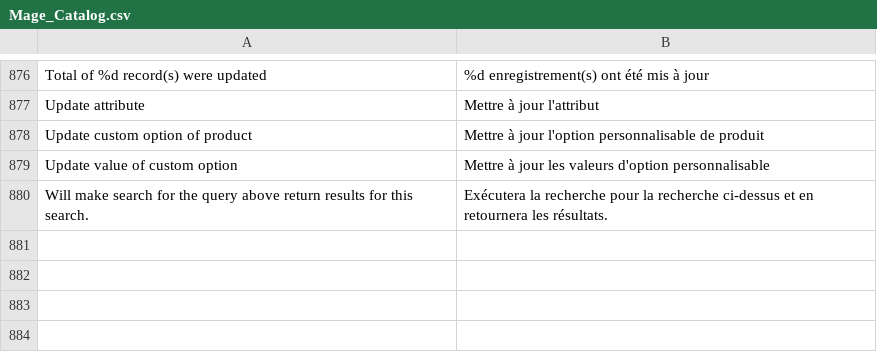
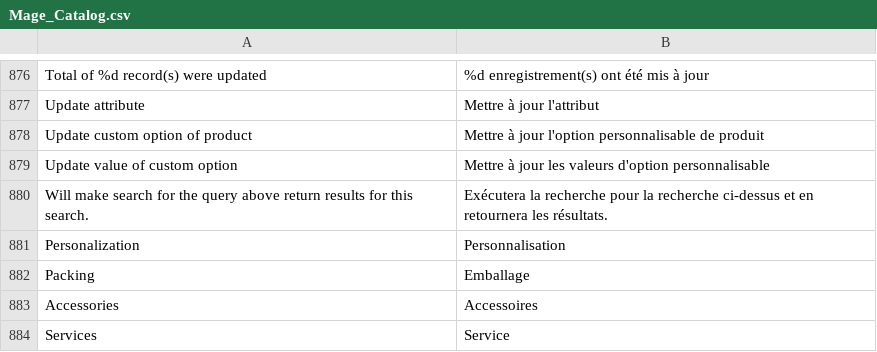
Before and after one commit to shankarg2t/adon, a CSV file: app/locale/fr_FR/Mage_Catalog.csv, drawn as a sheet; only a part is shown, gaps mark what is left out; the diff names each change by its address in the sheet, - before the commit and + after, or states it on an @@ line.

```diff
--- a/app/locale/fr_FR/Mage_Catalog.csv
+++ b/app/locale/fr_FR/Mage_Catalog.csv
+row 881: Personalization | Personnalisation
+row 882: Packing | Emballage
+row 883: Accessories | Accessoires
+row 884: Services | Service
```
Also changed, not shown: app/locale/de_CH/Mage_Catalog.csv, 25 other files.
